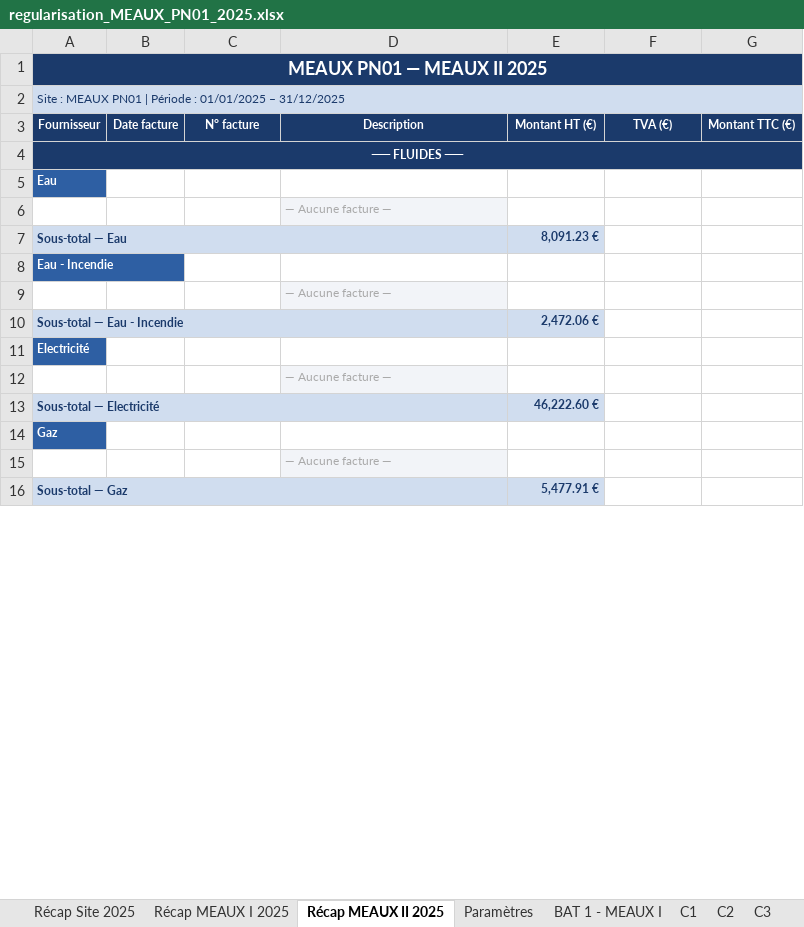
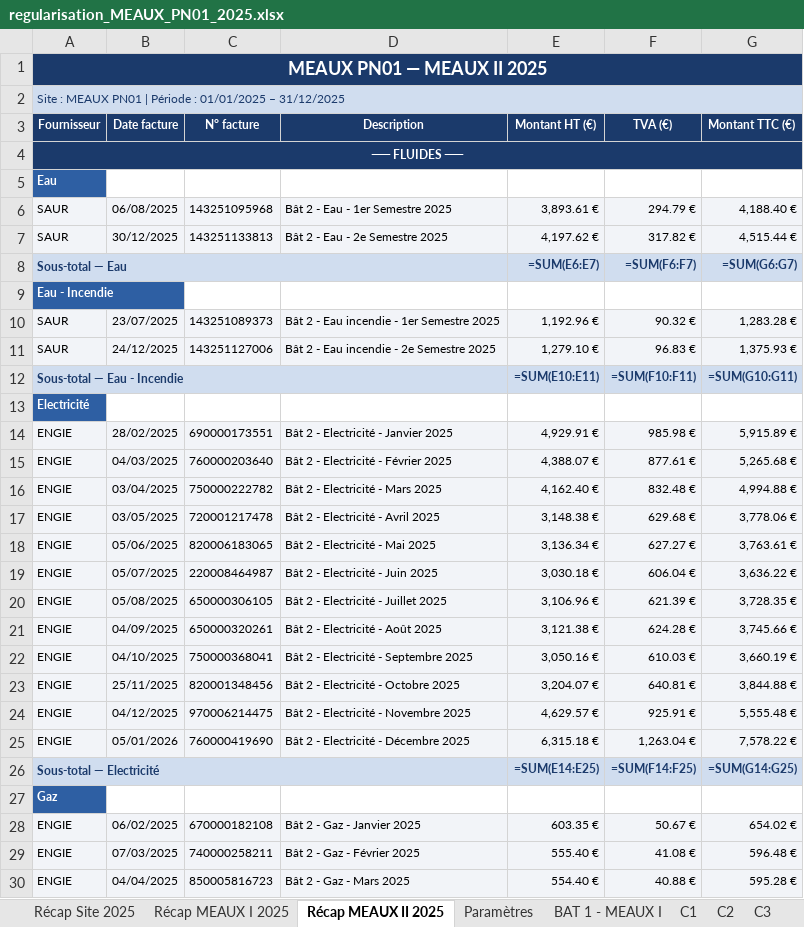
Before and after one commit to matisselebretonmatisselebreton-arch/salut, an Excel workbook: regularisation_MEAUX_PN01_2025.xlsx, sheet Récap MEAUX II 2025, drawn as a sheet; only a part is shown; values as stored, in another font and other column widths than the file's, no borders; formulas without a stored value are shown as written; removed rows and columns are numbered as before the commit, all else as after; the diff covers the shown part only; the diff names each change by its address in the sheet, - before the commit and + after, or states it on an @@ line.

```diff
--- a/regularisation_MEAUX_PN01_2025.xlsx (sheet Récap MEAUX II 2025)
+++ b/regularisation_MEAUX_PN01_2025.xlsx (sheet Récap MEAUX II 2025)
-row 6:  |  |  | — Aucune facture —
-row 7: Sous-total — Eau |  |  |  | 8,091.23 €
+row 6: SAUR | 06/08/2025 | 143251095968 | Bât 2 - Eau - 1er Semestre 2025 | 3,893.61 € | 294.79 € | 4,188.40 €
+row 7: SAUR | 30/12/2025 | 143251133813 | Bât 2 - Eau - 2e Semestre 2025 | 4,197.62 € | 317.82 € | 4,515.44 €
+row 8: Sous-total — Eau |  |  |  | =SUM(E6:E7) | =SUM(F6:F7) | =SUM(G6:G7)
-row 9:  |  |  | — Aucune facture —
-row 10: Sous-total — Eau - Incendie |  |  |  | 2,472.06 €
+row 10: SAUR | 23/07/2025 | 143251089373 | Bât 2 - Eau incendie - 1er Semestre 2025 | 1,192.96 € | 90.32 € | 1,283.28 €
+row 11: SAUR | 24/12/2025 | 143251127006 | Bât 2 - Eau incendie - 2e Semestre 2025 | 1,279.10 € | 96.83 € | 1,375.93 €
+row 12: Sous-total — Eau - Incendie |  |  |  | =SUM(E10:E11) | =SUM(F10:F11) | =SUM(G10:G11)
-row 12:  |  |  | — Aucune facture —
-row 13: Sous-total — Electricité |  |  |  | 46,222.60 €
+row 14: ENGIE | 28/02/2025 | 690000173551 | Bât 2 - Electricité - Janvier 2025 | 4,929.91 € | 985.98 € | 5,915.89 €
+row 15: ENGIE | 04/03/2025 | 760000203640 | Bât 2 - Electricité - Février 2025 | 4,388.07 € | 877.61 € | 5,265.68 €
+row 16: ENGIE | 03/04/2025 | 750000222782 | Bât 2 - Electricité - Mars 2025 | 4,162.40 € | 832.48 € | 4,994.88 €
+row 17: ENGIE | 03/05/2025 | 720001217478 | Bât 2 - Electricité - Avril 2025 | 3,148.38 € | 629.68 € | 3,778.06 €
+row 18: ENGIE | 05/06/2025 | 820006183065 | Bât 2 - Electricité - Mai 2025 | 3,136.34 € | 627.27 € | 3,763.61 €
+row 19: ENGIE | 05/07/2025 | 220008464987 | Bât 2 - Electricité - Juin 2025 | 3,030.18 € | 606.04 € | 3,636.22 €
+row 20: ENGIE | 05/08/2025 | 650000306105 | Bât 2 - Electricité - Juillet 2025 | 3,106.96 € | 621.39 € | 3,728.35 €
+row 21: ENGIE | 04/09/2025 | 650000320261 | Bât 2 - Electricité - Août 2025 | 3,121.38 € | 624.28 € | 3,745.66 €
+row 22: ENGIE | 04/10/2025 | 750000368041 | Bât 2 - Electricité - Septembre 2025 | 3,050.16 € | 610.03 € | 3,660.19 €
+row 23: ENGIE | 25/11/2025 | 820001348456 | Bât 2 - Electricité - Octobre 2025 | 3,204.07 € | 640.81 € | 3,844.88 €
+row 24: ENGIE | 04/12/2025 | 970006214475 | Bât 2 - Electricité - Novembre 2025 | 4,629.57 € | 925.91 € | 5,555.48 €
+row 25: ENGIE | 05/01/2026 | 760000419690 | Bât 2 - Electricité - Décembre 2025 | 6,315.18 € | 1,263.04 € | 7,578.22 €
+row 26: Sous-total — Electricité |  |  |  | =SUM(E14:E25) | =SUM(F14:F25) | =SUM(G14:G25)
-row 15:  |  |  | — Aucune facture —
-row 16: Sous-total — Gaz |  |  |  | 5,477.91 €
+row 28: ENGIE | 06/02/2025 | 670000182108 | Bât 2 - Gaz - Janvier 2025 | 603.35 € | 50.67 € | 654.02 €
+row 29: ENGIE | 07/03/2025 | 740000258211 | Bât 2 - Gaz - Février 2025 | 555.40 € | 41.08 € | 596.48 €
+row 30: ENGIE | 04/04/2025 | 850005816723 | Bât 2 - Gaz - Mars 2025 | 554.40 € | 40.88 € | 595.28 €
```
Also changed, not shown: 99 added rows, 37 removed rows and 5 edited cells elsewhere in this sheet, sheet Récap MEAUX I 2025, sheet Récap Site 2025, sheet Paramètres, sheet C1, sheet C2, sheet C3, 3 more sheets, 1 other file.
